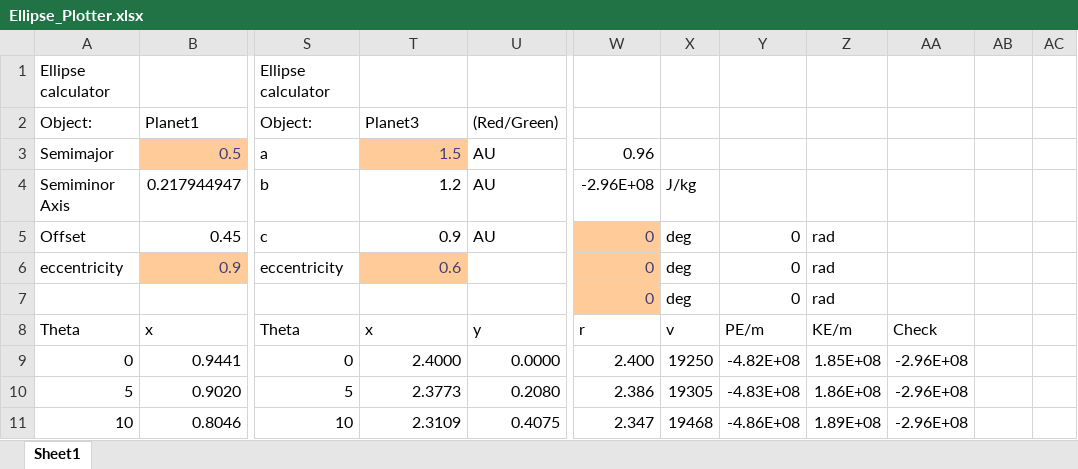
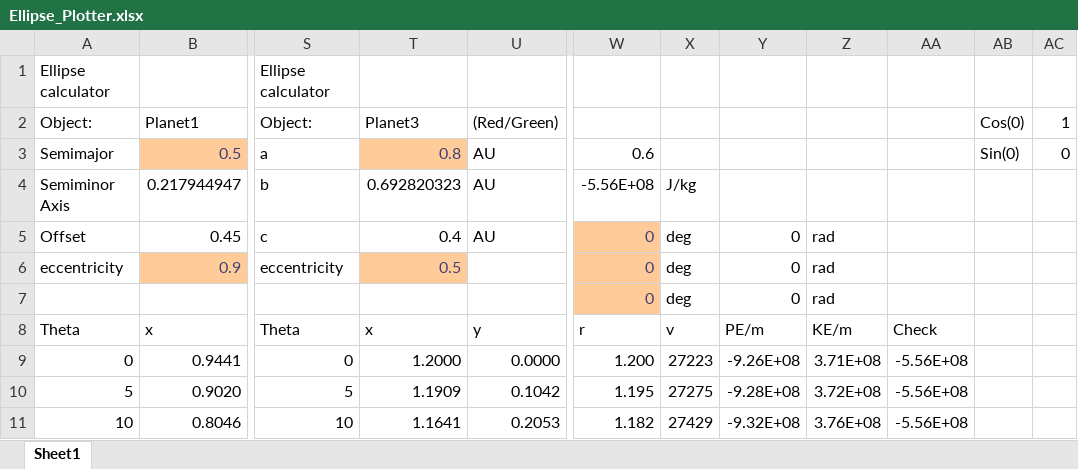
Before and after one commit to david-southern/mpyeng, an Excel workbook: solar-system-generator/Ellipse_Plotter.xlsx, sheet Sheet1, drawn as a sheet; only a part is shown, gaps mark what is left out; values as stored, in another font and other column widths than the file's, no borders; charts and pictures not drawn; the diff covers the shown part only; the diff names each change by its address in the sheet, - before the commit and + after, or states it on an @@ line.

```diff
--- a/solar-system-generator/Ellipse_Plotter.xlsx (sheet Sheet1)
+++ b/solar-system-generator/Ellipse_Plotter.xlsx (sheet Sheet1)
-AB2: (empty)
+AB2: Cos(0)
-AC2: (empty)
+AC2: 1
-T3: 1.5
+T3: 0.8
-W3: 0.96
+W3: 0.6
-AB3: (empty)
+AB3: Sin(0)
-AC3: (empty)
+AC3: 0
-T4: 1.2
+T4: 0.692820323
-W4: -2.96E+08
+W4: -5.56E+08
-T5: 0.9
+T5: 0.4
-T6: 0.6
+T6: 0.5
-T9: 2.4000
+T9: 1.2000
-W9: 2.400
+W9: 1.200
-X9: 19250
+X9: 27223
-Y9: -4.82E+08
+Y9: -9.26E+08
-Z9: 1.85E+08
+Z9: 3.71E+08
-AA9:AA11: -2.96E+08
+AA9:AA11: -5.56E+08
-T10: 2.3773
+T10: 1.1909
-U10: 0.2080
+U10: 0.1042
-W10: 2.386
+W10: 1.195
-X10: 19305
+X10: 27275
-Y10: -4.83E+08
+Y10: -9.28E+08
-Z10: 1.86E+08
+Z10: 3.72E+08
-T11: 2.3109
+T11: 1.1641
-U11: 0.4075
+U11: 0.2053
-W11: 2.347
+W11: 1.182
-X11: 19468
+X11: 27429
-Y11: -4.86E+08
+Y11: -9.32E+08
-Z11: 1.89E+08
+Z11: 3.76E+08
```
Also changed, not shown: 486 edited cells elsewhere in this sheet, charts or pictures, 10 other files.
